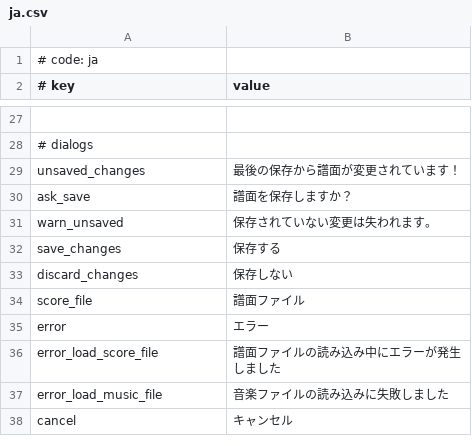
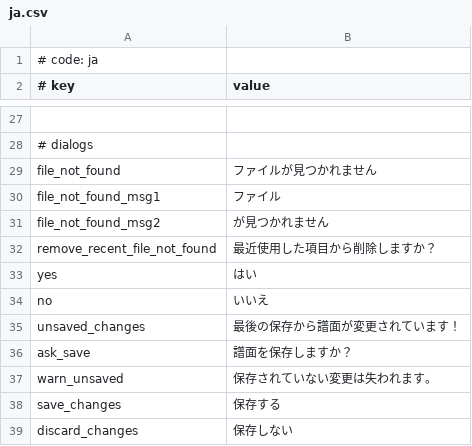
Before and after one commit to crash5band/MikuMikuWorld, a CSV file: MikuMikuWorld/res/i18n/ja.csv, drawn as a sheet; only a part is shown, gaps mark what is left out; the shorter side is filled out with more unchanged rows; the diff names each change by its address in the sheet, - before the commit and + after, or states it on an @@ line.

Commit message:
Add recent file not found dialog

```diff
--- a/MikuMikuWorld/res/i18n/ja.csv
+++ b/MikuMikuWorld/res/i18n/ja.csv
+row 29: file_not_found | ファイルが見つかれません
+row 30: file_not_found_msg1 | ファイル
+row 31: file_not_found_msg2 | が見つかれません
+row 32: remove_recent_file_not_found | 最近使用した項目から削除しますか？
+row 33: yes | はい
+row 34: no | いいえ
```
Also changed, not shown: 6 other files.
